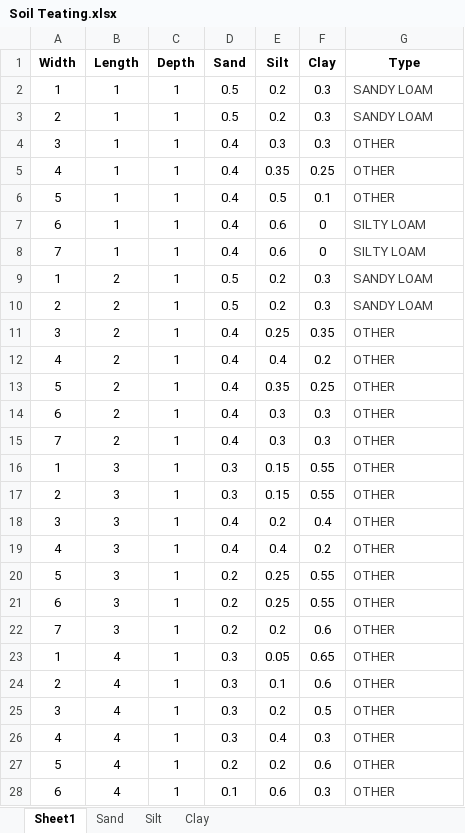
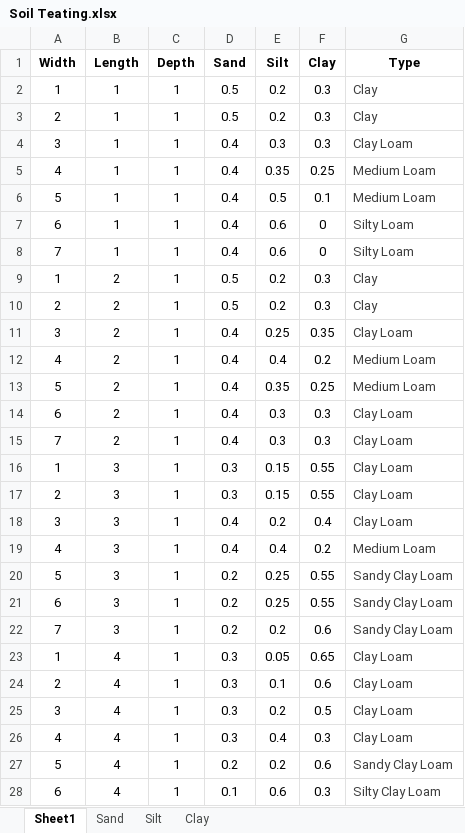
Before and after one commit to dan909/Soil_Graph, an Excel workbook: Soil Teating.xlsx, sheet Sheet1, drawn as a sheet; only a part is shown; values as stored, in another font and other column widths than the file's, no borders; the diff covers the shown part only; the diff names each change by its address in the sheet, - before the commit and + after, or states it on an @@ line.

```diff
--- a/Soil Teating.xlsx (sheet Sheet1)
+++ b/Soil Teating.xlsx (sheet Sheet1)
-G2:G3 (Type): SANDY LOAM
+G2:G3 (Type): Clay
-G4 (Type): OTHER
+G4 (Type): Clay Loam
-G5:G6 (Type): OTHER
+G5:G6 (Type): Medium Loam
-G7:G8 (Type): SILTY LOAM
+G7:G8 (Type): Silty Loam
-G9:G10 (Type): SANDY LOAM
+G9:G10 (Type): Clay
-G11 (Type): OTHER
+G11 (Type): Clay Loam
-G12:G13 (Type): OTHER
+G12:G13 (Type): Medium Loam
-G14:G18 (Type): OTHER
+G14:G18 (Type): Clay Loam
-G19 (Type): OTHER
+G19 (Type): Medium Loam
-G20:G22 (Type): OTHER
+G20:G22 (Type): Sandy Clay Loam
-G23:G26 (Type): OTHER
+G23:G26 (Type): Clay Loam
-G27 (Type): OTHER
+G27 (Type): Sandy Clay Loam
-G28 (Type): OTHER
+G28 (Type): Silty Clay Loam
```
Also changed, not shown: 78 edited cells elsewhere in this sheet, 2 other files.
